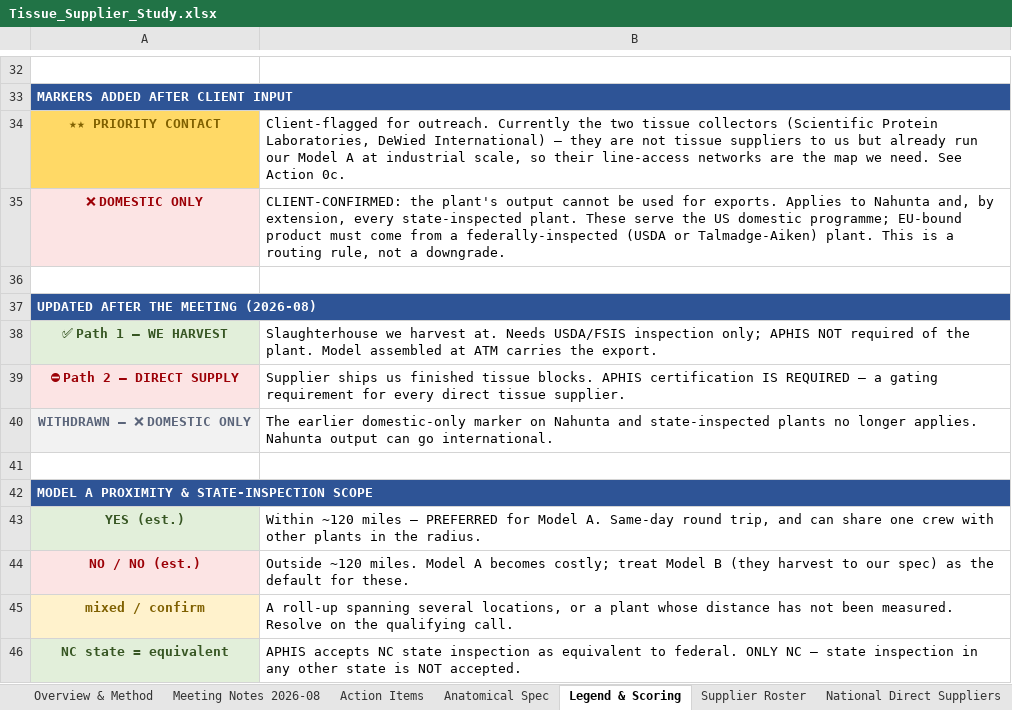
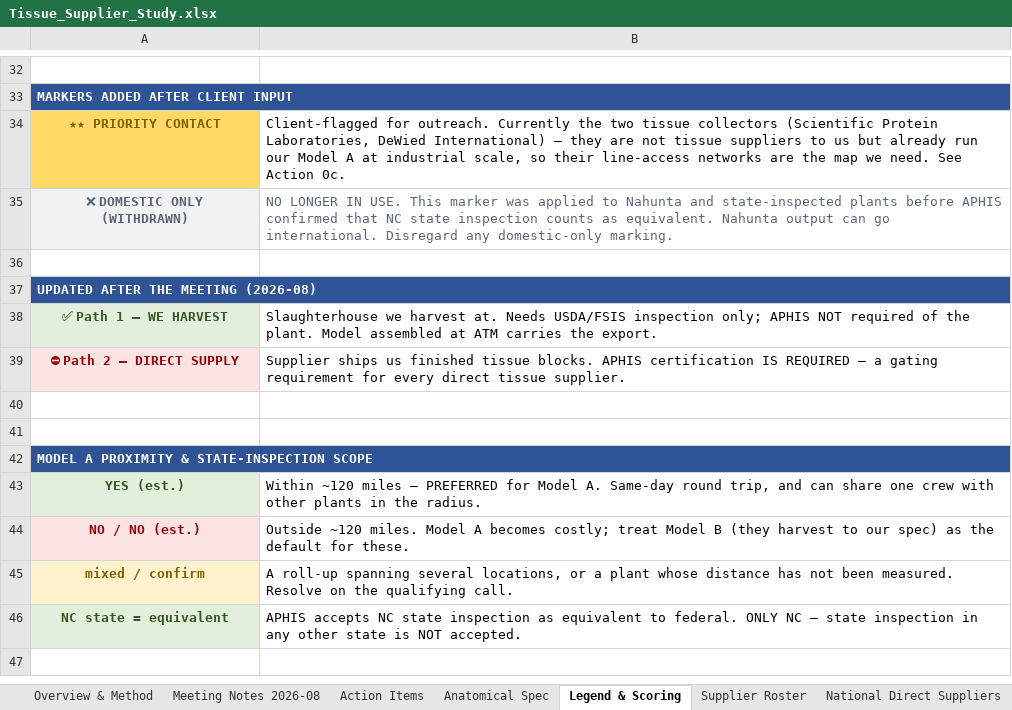
Before and after one commit to naviero1/Claude-Works, an Excel workbook: Tissue Supplier Research/Tissue_Supplier_Study.xlsx, sheet Legend & Scoring, drawn as a sheet; only a part is shown, gaps mark what is left out; values as stored, in another font and other column widths than the file's, no borders; removed rows and columns are numbered as before the commit, all else as after; ↵ is a line break in a cell; the diff names each change by its address in the sheet, - before the commit and + after, or states it on an @@ line.

```diff
--- a/Tissue Supplier Research/Tissue_Supplier_Study.xlsx (sheet Legend & Scoring)
+++ b/Tissue Supplier Research/Tissue_Supplier_Study.xlsx (sheet Legend & Scoring)
-row 35: ❌ DOMESTIC ONLY | CLIENT-CONFIRMED: the plant's output cannot be used for exports. Applies to Nahunta and, by extension, every state-inspected plant. These serve the US domestic programme; EU-bound product must come from a federally-inspected (USDA or Talmadge-Aiken) plant. This is a routing rule, not a downgrade.
+row 35: ❌ DOMESTIC ONLY ↵ (WITHDRAWN) | NO LONGER IN USE. This marker was applied to Nahunta and state-inspected plants before APHIS confirmed that NC state inspection counts as equivalent. Nahunta output can go international. Disregard any domestic-only marking.
-row 40: WITHDRAWN — ❌ DOMESTIC ONLY | The earlier domestic-only marker on Nahunta and state-inspected plants no longer applies. Nahunta output can go international.
+row 40: (empty)
-A40 fill: #F2F2F2
+A40 fill: none
```
Also changed, not shown: sheet Deep Study (Verified), sheet Overview & Method, sheet Supplier Roster, sheet Anatomical Spec, sheet Action Items.
